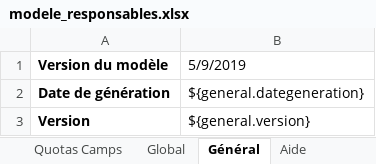
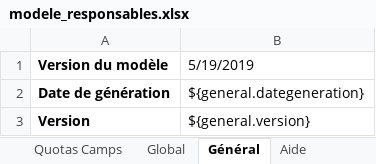
Before and after one commit to outilssgdf/analytiscout, an Excel workbook: fichiers/conf/modele_responsables.xlsx, sheet Général, drawn as a sheet; values as stored, in another font and other column widths than the file's, no borders; the diff names each change by its address in the sheet, - before the commit and + after, or states it on an @@ line.

```diff
--- a/fichiers/conf/modele_responsables.xlsx (sheet Général)
+++ b/fichiers/conf/modele_responsables.xlsx (sheet Général)
-B1: 5/9/2019
+B1: 5/19/2019
```
Also changed, not shown: sheet Quotas Camps.
